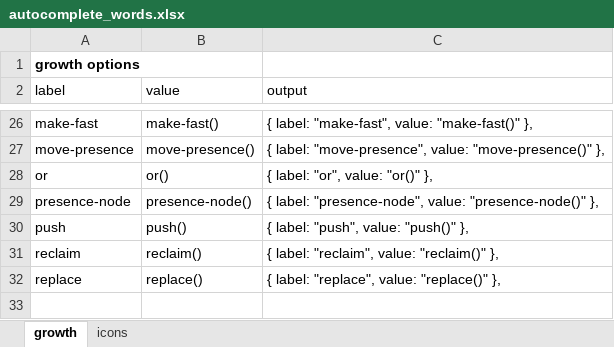
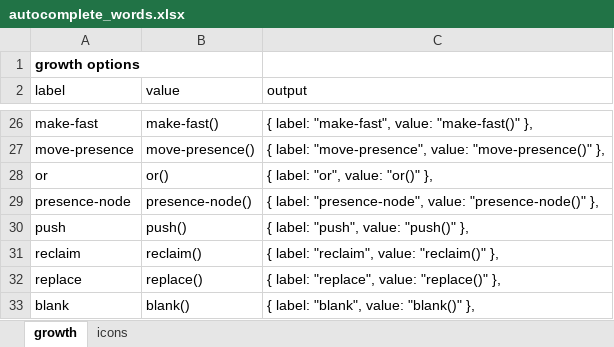
Before and after one commit to spirit-island-builder/spirit-island-builder, an Excel workbook: src/lib/auto-complete/autocomplete_words.xlsx, sheet growth, drawn as a sheet; only a part is shown, gaps mark what is left out; values as stored, in another font and other column widths than the file's, no borders; the diff names each change by its address in the sheet, - before the commit and + after, or states it on an @@ line.

```diff
--- a/src/lib/auto-complete/autocomplete_words.xlsx (sheet growth)
+++ b/src/lib/auto-complete/autocomplete_words.xlsx (sheet growth)
+row 33: blank | blank() | { label: "blank", value: "blank()" },
```
Also changed, not shown: sheet icons, 2 other files.
